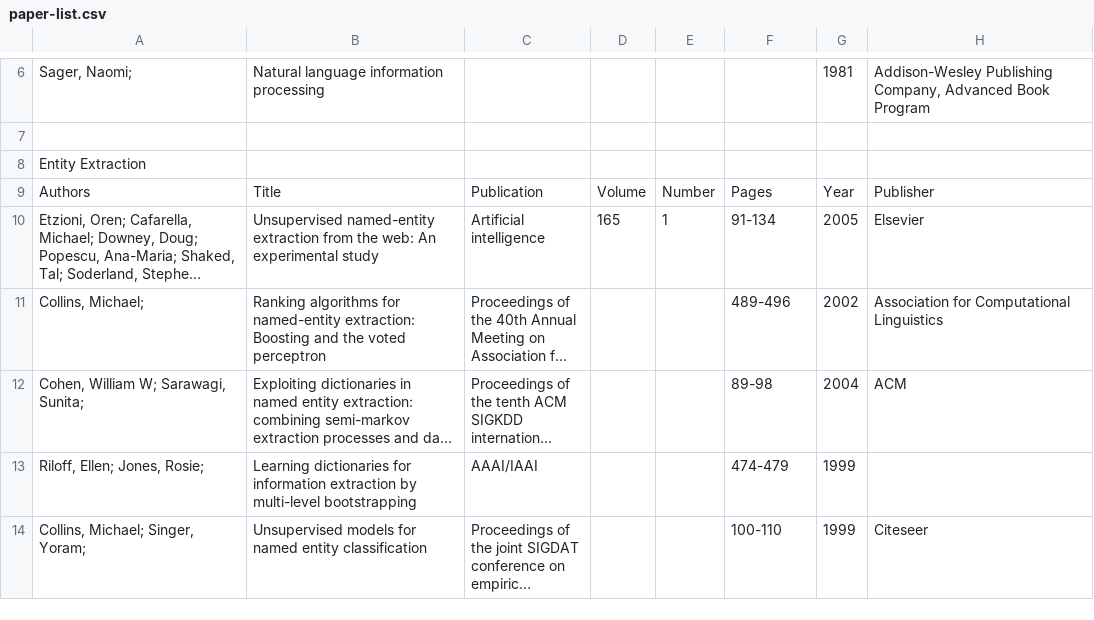
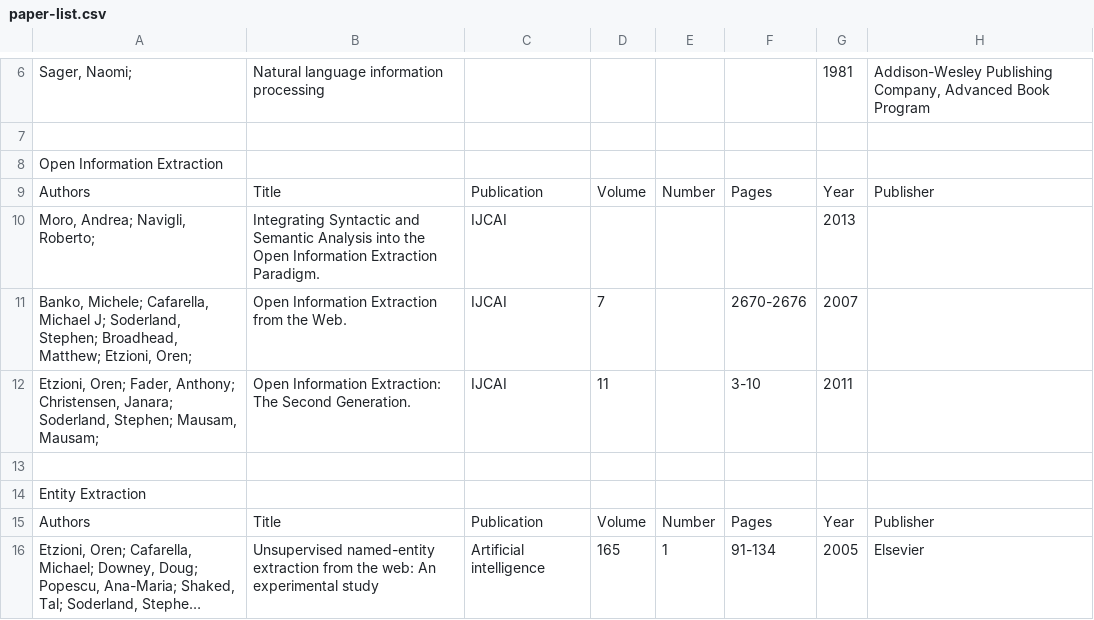
Before and after one commit to GZhY/learngit, a CSV file: papers/paper-list.csv, drawn as a sheet; only a part is shown, gaps mark what is left out; the shorter side is filled out with more unchanged rows; long unchanged cells end in …; the diff names each change by its address in the sheet, - before the commit and + after, or states it on an @@ line.

Commit message:
Add OIE paper list

```diff
--- a/papers/paper-list.csv
+++ b/papers/paper-list.csv
+row 8: Open Information Extraction
+row 9: Authors | Title | Publication | Volume | Number | Pages | Year | Publisher
+row 10: Moro, Andrea; Navigli, Roberto; | Integrating Syntactic and Semantic Analysis into the Open Information Extraction Paradigm. | IJCAI |  |  |  | 2013
+row 11: Banko, Michele; Cafarella, Michael J; Soderland, Stephen; Broadhead, Matthew; Etzioni, Oren; | Open Information Extraction from the Web. | IJCAI | 7 |  | 2670-2676 | 2007
+row 12: Etzioni, Oren; Fader, Anthony; Christensen, Janara; Soderland, Stephen; Mausam, Mausam; | Open Information Extraction: The Second Generation. | IJCAI | 11 |  | 3-10 | 2011
+row 13: (empty)
```
